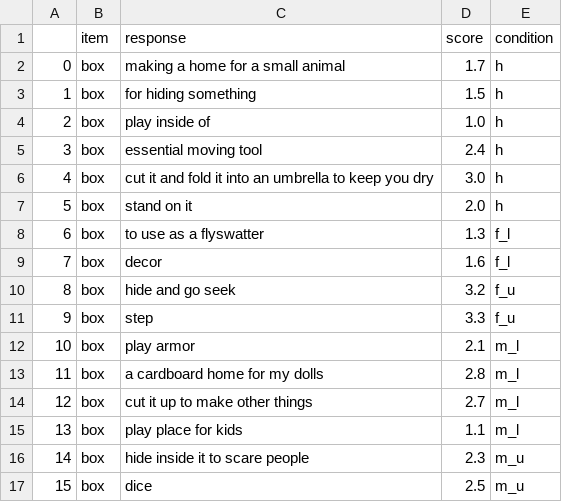
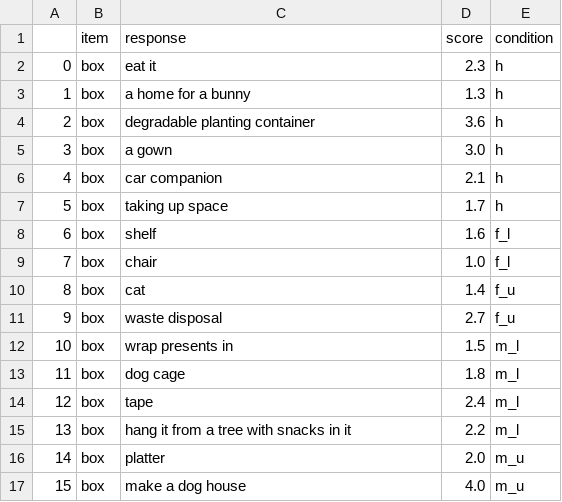
Before and after one commit to josh-ashkinaze/net_create, a CSV file: data/seed_human_responses.csv, drawn as a sheet; only a part is shown; the diff covers the shown part only.

Commit message:
new seeds

```diff
--- a/data/seed_human_responses.csv
+++ b/data/seed_human_responses.csv
@@ -1,17 +1,17 @@
 ,item,response,score,condition
-0,box,making a home for a small animal,1.7,h
-1,box,for hiding something,1.5,h
-2,box,play inside of,1.0,h
-3,box,essential moving tool,2.4,h
-4,box,cut it and fold it into an umbrella to keep you dry,3.0,h
-5,box,stand on it,2.0,h
-6,box,to use as a flyswatter,1.3,f_l
-7,box,decor,1.6,f_l
-8,box,hide and go seek,3.2,f_u
-9,box,step,3.3,f_u
-10,box,play armor,2.1,m_l
-11,box,a cardboard home for my dolls,2.8,m_l
-12,box,cut it up to make other things,2.7,m_l
-13,box,play place for kids,1.1,m_l
-14,box,hide inside it to scare people,2.3,m_u
-15,box,dice,2.5,m_u
+0,box,eat it,2.3,h
+1,box,a home for a bunny,1.3,h
+2,box,degradable planting container,3.6,h
+3,box,a gown,3.0,h
+4,box,car companion,2.1,h
+5,box,taking up space,1.7,h
+6,box,shelf,1.6,f_l
+7,box,chair,1.0,f_l
+8,box,cat,1.4,f_u
+9,box,waste disposal,2.7,f_u
+10,box,wrap presents in,1.5,m_l
+11,box,dog cage,1.8,m_l
+12,box,tape,2.4,m_l
+13,box,hang it from a tree with snacks in it,2.2,m_l
+14,box,platter,2.0,m_u
+15,box,make a dog house,4.0,m_u
```
Also changed, not shown: 145 edited cells elsewhere in this file.
